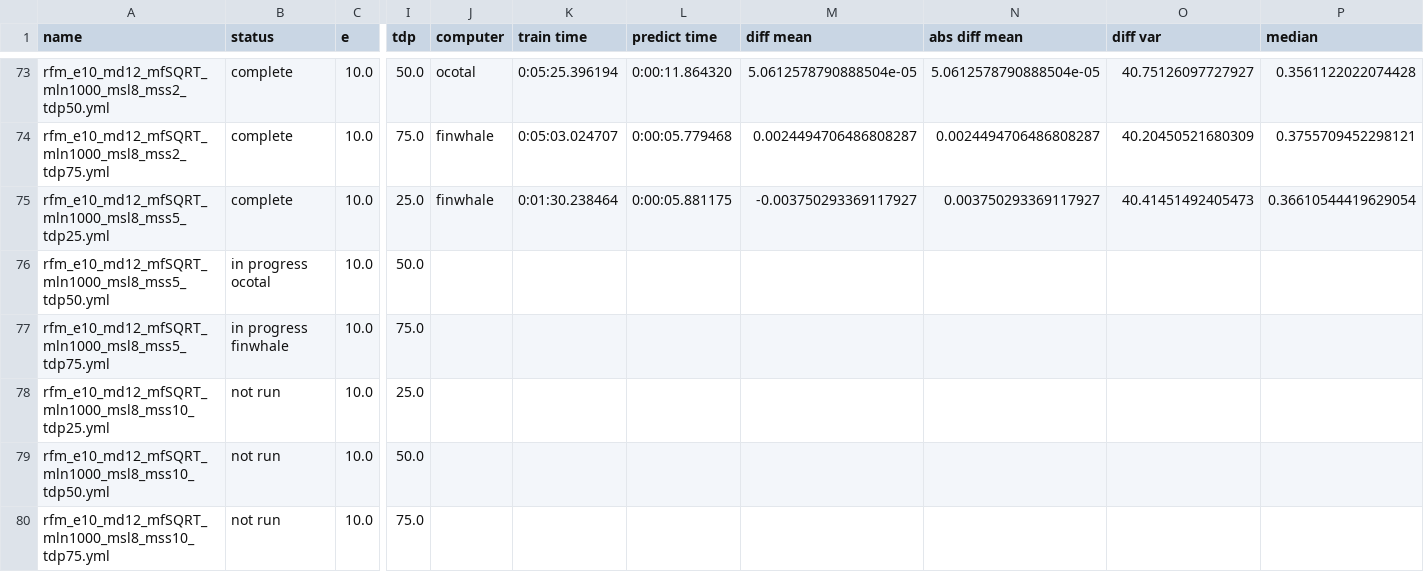
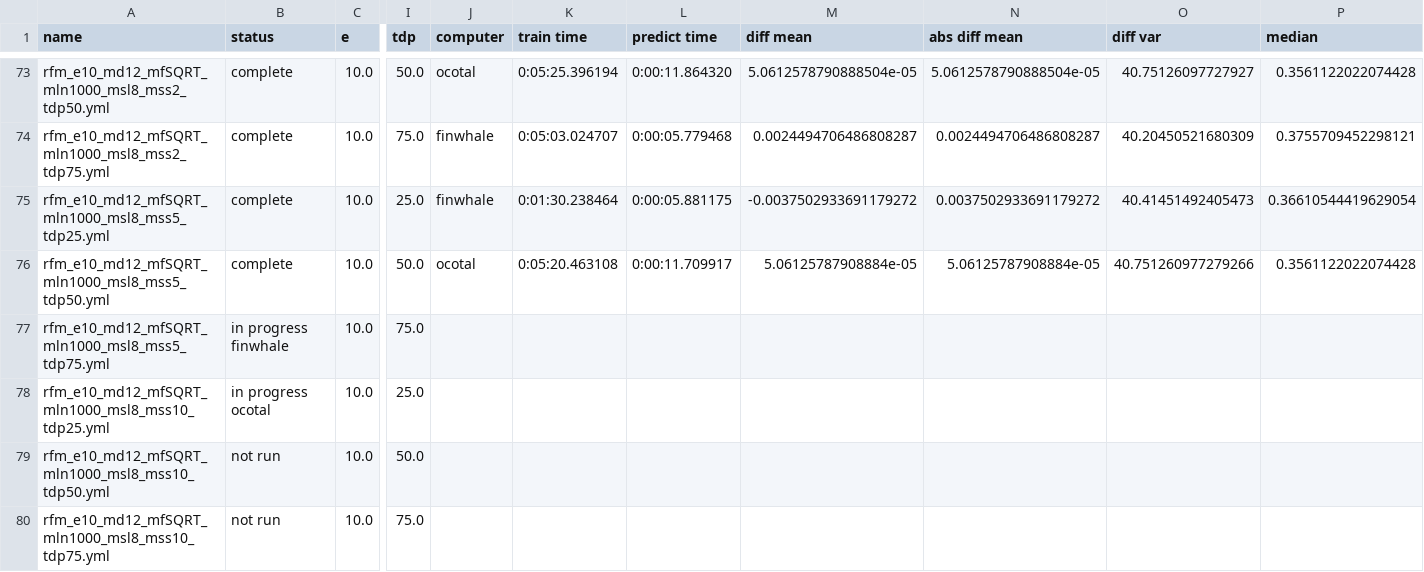
Before and after one commit to rwspicer/masters-project, a CSV file: forestpy/forestpy/smaller_list_of_random_forests.csv, drawn as a sheet; only a part is shown, gaps mark what is left out; the diff names each change by its address in the sheet, - before the commit and + after, or states it on an @@ line.

Commit message:
Results for rfm_e10_md12_mfSQRT_mln1000_msl8_mss5_tdp50.yml2019-12-19 07:43:01.377561

```diff
--- a/forestpy/forestpy/smaller_list_of_random_forests.csv
+++ b/forestpy/forestpy/smaller_list_of_random_forests.csv
-M75 (diff mean): -0.003750293369117927
+M75 (diff mean): -0.0037502933691179272
-N75 (abs diff mean): 0.003750293369117927
+N75 (abs diff mean): 0.0037502933691179272
-B76 (status): in progress ocotal
+B76 (status): complete
-J76 (computer): (empty)
+J76 (computer): ocotal
-K76 (train time): (empty)
+K76 (train time): 0:05:20.463108
-L76 (predict time): (empty)
+L76 (predict time): 0:00:11.709917
-M76 (diff mean): (empty)
+M76 (diff mean): 5.06125787908884e-05
-N76 (abs diff mean): (empty)
+N76 (abs diff mean): 5.06125787908884e-05
-O76 (diff var): (empty)
+O76 (diff var): 40.751260977279266
-P76 (median): (empty)
+P76 (median): 0.3561122022074428
-B78 (status): not run
+B78 (status): in progress ocotal
```
